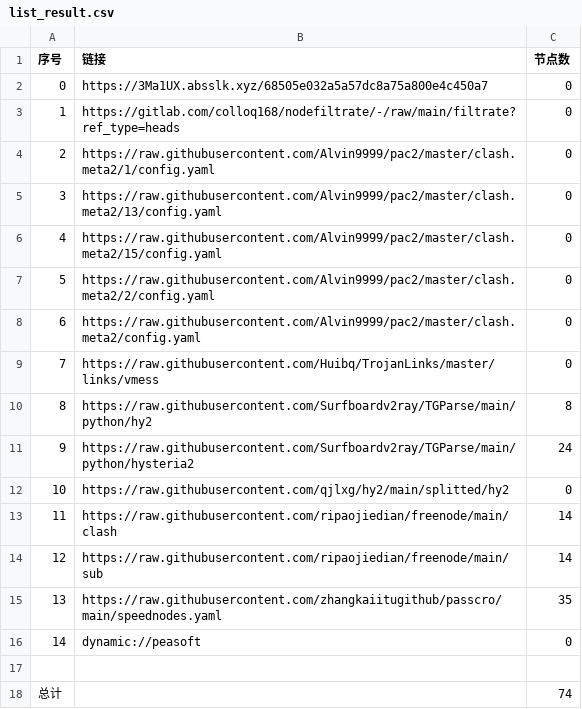
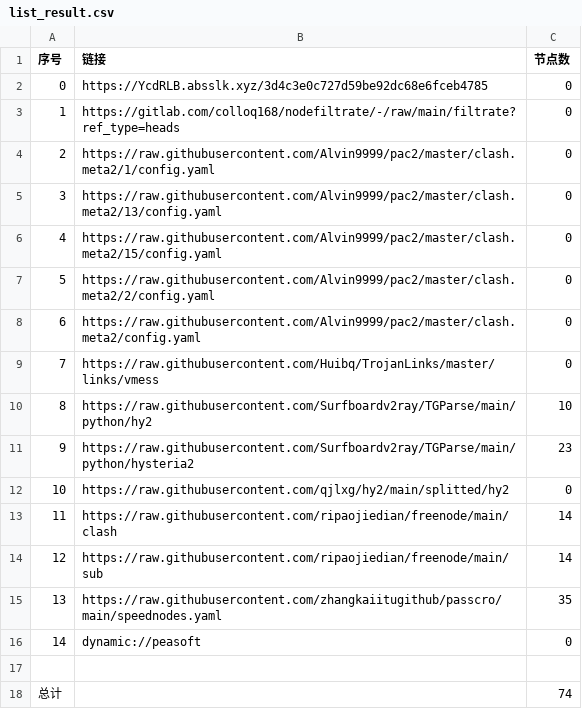
Before and after one commit to ileesen/AutoMergePublicNodes, a CSV file: list_result.csv, drawn as a sheet.

```diff
--- a/list_result.csv
+++ b/list_result.csv
@@ -1,3 +1,3 @@
 序号,链接,节点数
-0,https://3Ma1UX.absslk.xyz/68505e032a5a57dc8a75a800e4c450a7,0
+0,https://YcdRLB.absslk.xyz/3d4c3e0c727d59be92dc68e6fceb4785,0
 1,https://gitlab.com/colloq168/nodefiltrate/-/raw/main/filtrate?ref_type=heads,0
@@ -9,4 +9,4 @@
 7,https://raw.githubusercontent.com/Huibq/TrojanLinks/master/links/vmess,0
-8,https://raw.githubusercontent.com/Surfboardv2ray/TGParse/main/python/hy2,8
-9,https://raw.githubusercontent.com/Surfboardv2ray/TGParse/main/python/hysteria2,24
+8,https://raw.githubusercontent.com/Surfboardv2ray/TGParse/main/python/hy2,10
+9,https://raw.githubusercontent.com/Surfboardv2ray/TGParse/main/python/hysteria2,23
 10,https://raw.githubusercontent.com/qjlxg/hy2/main/splitted/hy2,0
```
Also changed, not shown: 16 other files.
